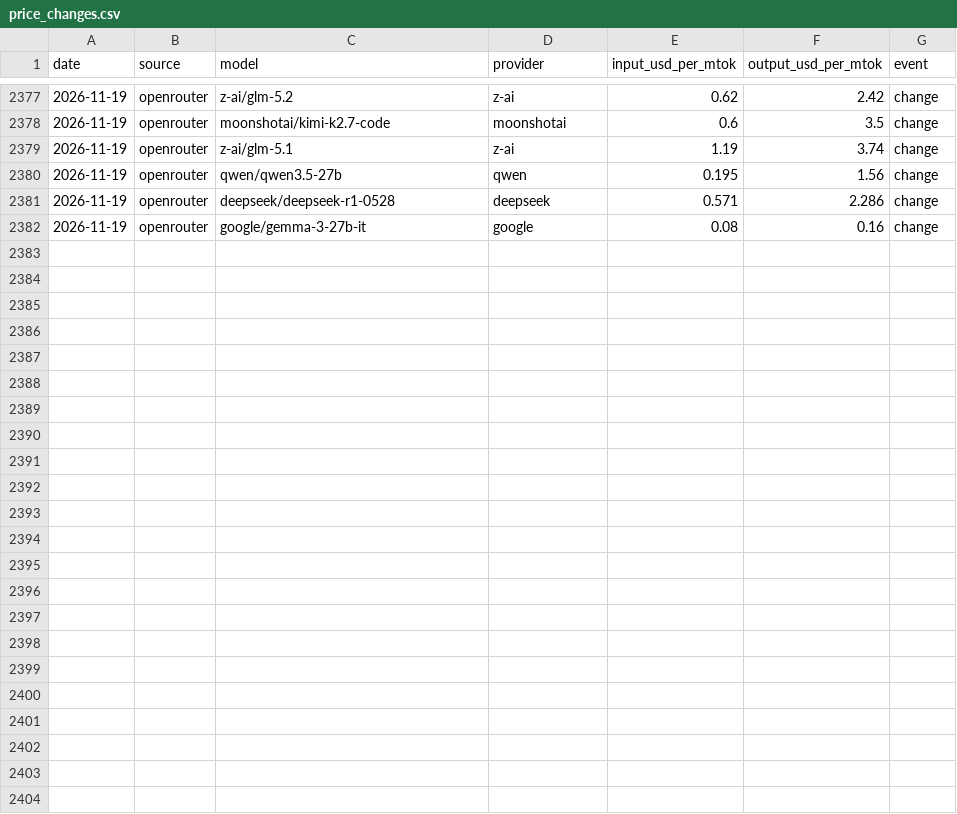
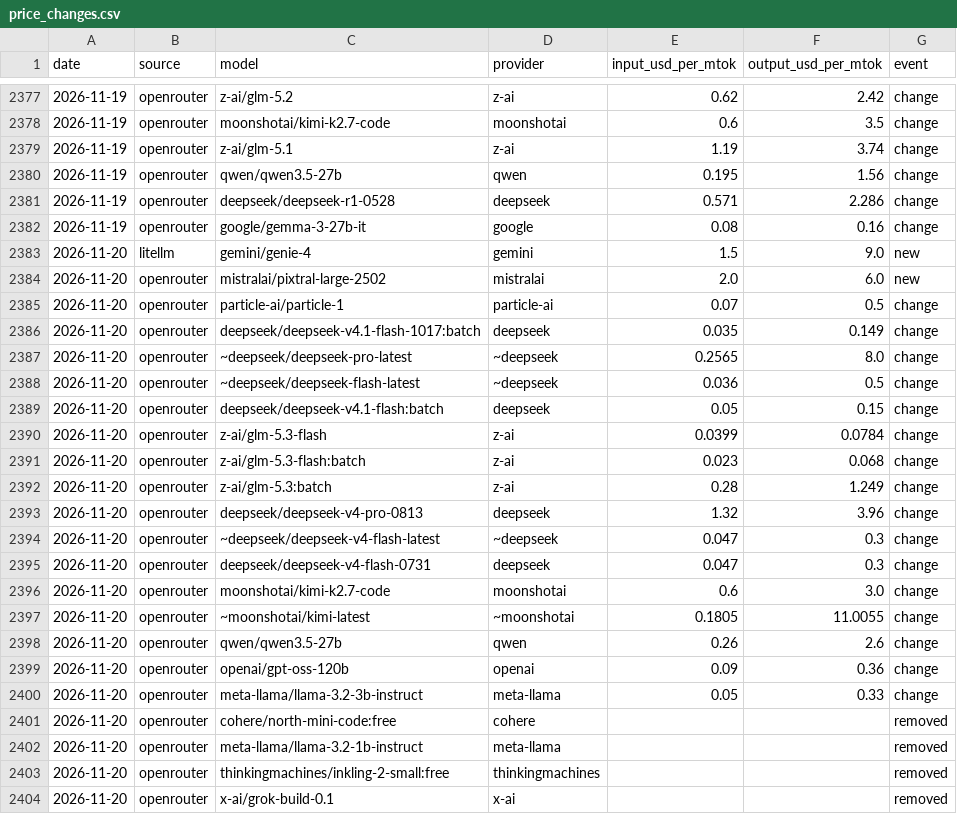
Before and after one commit to JamieCladeHo/myClaude-backup, a CSV file: docs/data/llm/price_changes.csv, drawn as a sheet; only a part is shown, gaps mark what is left out.

```diff
--- a/docs/data/llm/price_changes.csv
+++ b/docs/data/llm/price_changes.csv
@@ -2382 +2382,23 @@ date,source,model,provider,input_usd_per_mtok,output_usd_per_mtok,event
 2026-11-19,openrouter,google/gemma-3-27b-it,google,0.08,0.16,change
+2026-11-20,litellm,gemini/genie-4,gemini,1.5,9.0,new
+2026-11-20,openrouter,mistralai/pixtral-large-2502,mistralai,2.0,6.0,new
+2026-11-20,openrouter,particle-ai/particle-1,particle-ai,0.07,0.5,change
+2026-11-20,openrouter,deepseek/deepseek-v4.1-flash-1017:batch,deepseek,0.035,0.149,change
+2026-11-20,openrouter,~deepseek/deepseek-pro-latest,~deepseek,0.2565,8.0,change
+2026-11-20,openrouter,~deepseek/deepseek-flash-latest,~deepseek,0.036,0.5,change
+2026-11-20,openrouter,deepseek/deepseek-v4.1-flash:batch,deepseek,0.05,0.15,change
+2026-11-20,openrouter,z-ai/glm-5.3-flash,z-ai,0.0399,0.0784,change
+2026-11-20,openrouter,z-ai/glm-5.3-flash:batch,z-ai,0.023,0.068,change
+2026-11-20,openrouter,z-ai/glm-5.3:batch,z-ai,0.28,1.249,change
+2026-11-20,openrouter,deepseek/deepseek-v4-pro-0813,deepseek,1.32,3.96,change
+2026-11-20,openrouter,~deepseek/deepseek-v4-flash-latest,~deepseek,0.047,0.3,change
+2026-11-20,openrouter,deepseek/deepseek-v4-flash-0731,deepseek,0.047,0.3,change
+2026-11-20,openrouter,moonshotai/kimi-k2.7-code,moonshotai,0.6,3.0,change
+2026-11-20,openrouter,~moonshotai/kimi-latest,~moonshotai,0.1805,11.0055,change
+2026-11-20,openrouter,qwen/qwen3.5-27b,qwen,0.26,2.6,change
+2026-11-20,openrouter,openai/gpt-oss-120b,openai,0.09,0.36,change
+2026-11-20,openrouter,meta-llama/llama-3.2-3b-instruct,meta-llama,0.05,0.33,change
+2026-11-20,openrouter,cohere/north-mini-code:free,cohere,,,removed
+2026-11-20,openrouter,meta-llama/llama-3.2-1b-instruct,meta-llama,,,removed
+2026-11-20,openrouter,thinkingmachines/inkling-2-small:free,thinkingmachines,,,removed
+2026-11-20,openrouter,x-ai/grok-build-0.1,x-ai,,,removed
```
Also changed, not shown: docs/data/compute/cpu_generations.csv, docs/data/compute/cpu_index.csv, 4 other files.
